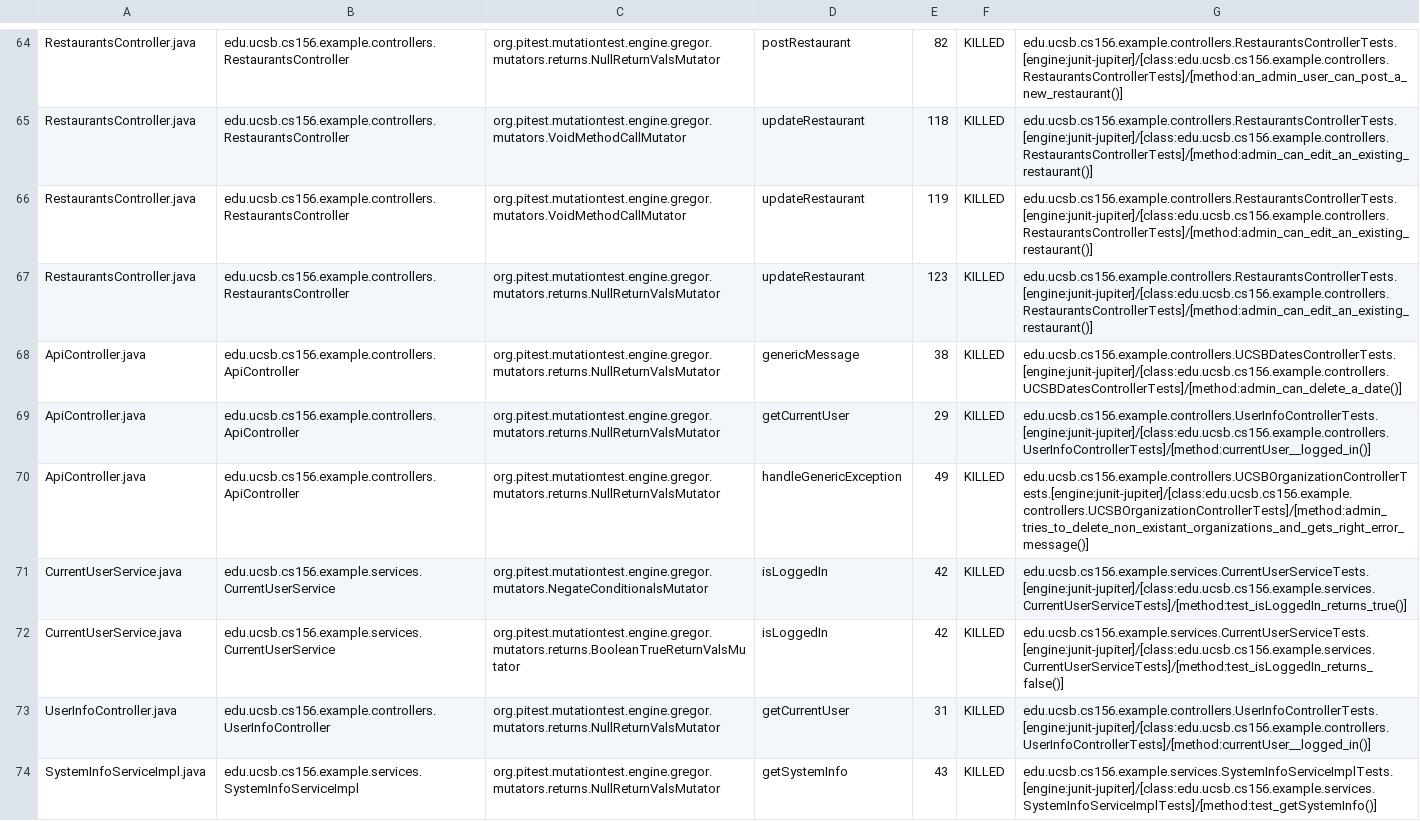
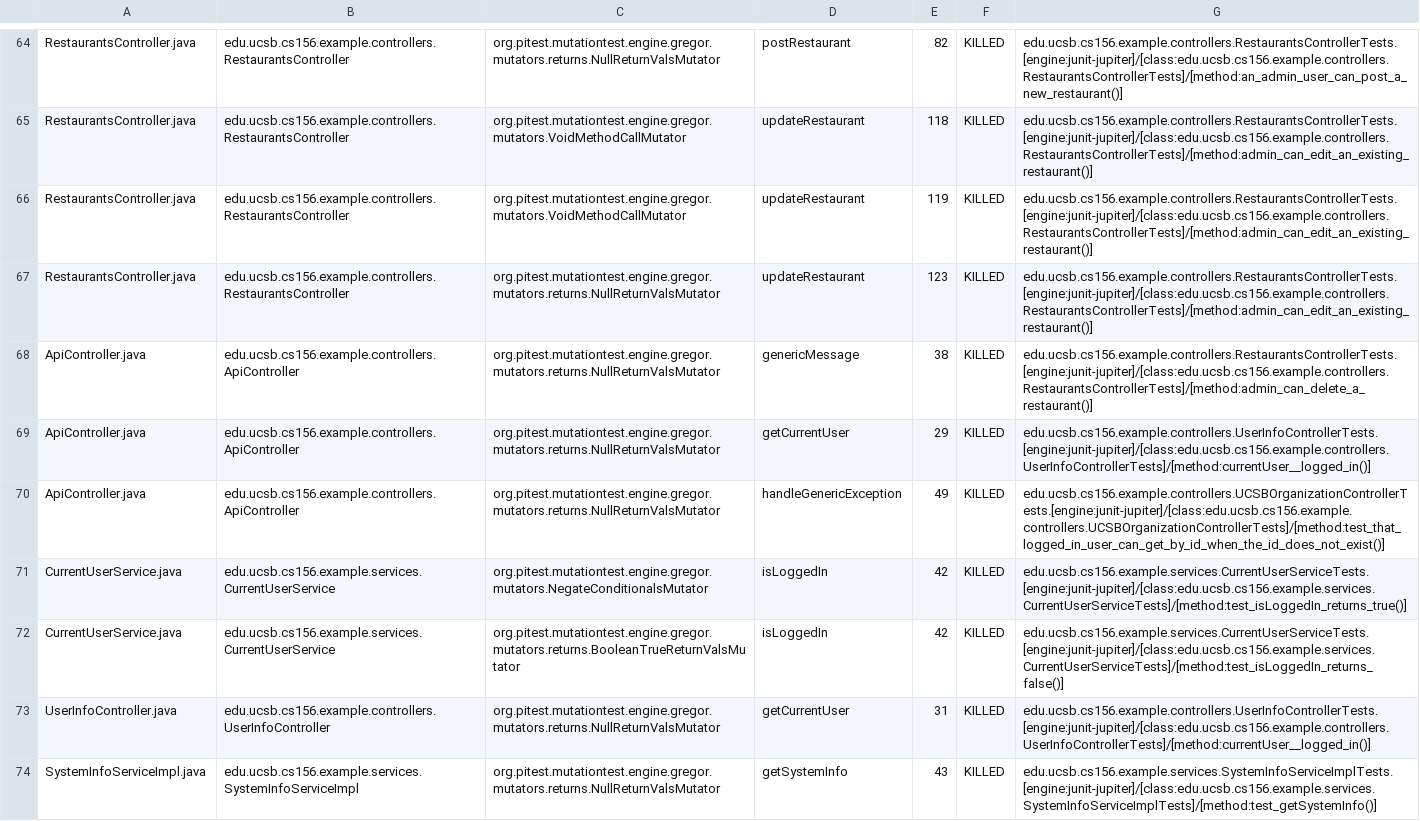
Before and after one commit to ucsb-cs156-f24/team01-f24-04, a CSV file: prs/64/pitest/mutations.csv, drawn as a sheet; only a part is shown, gaps mark what is left out.

Commit message:
Deploying to gh-pages from @ ucsb-cs156-f24/team01-f24-04@14da4c8fe3db3842e422f7afa4e8eae371f32784 🚀

```diff
--- a/prs/64/pitest/mutations.csv
+++ b/prs/64/pitest/mutations.csv
@@ -67,5 +67,5 @@ RestaurantsController.java,edu.ucsb.cs156.example.controllers.RestaurantsControl
 RestaurantsController.java,edu.ucsb.cs156.example.controllers.RestaurantsController,org.pitest.mutationtest.engine.gregor.mutators.returns.NullReturnValsMutator,updateRestaurant,123,KILLED,edu.ucsb.cs156.example.controllers.RestaurantsControllerTests.[engine:junit-jupiter]/[class:edu.ucsb.cs156.example.controllers.RestaurantsControllerTests]/[method:admin_can_edit_an_existing_restaurant()]
-ApiController.java,edu.ucsb.cs156.example.controllers.ApiController,org.pitest.mutationtest.engine.gregor.mutators.returns.NullReturnValsMutator,genericMessage,38,KILLED,edu.ucsb.cs156.example.controllers.UCSBDatesControllerTests.[engine:junit-jupiter]/[class:edu.ucsb.cs156.example.controllers.UCSBDatesControllerTests]/[method:admin_can_delete_a_date()]
+ApiController.java,edu.ucsb.cs156.example.controllers.ApiController,org.pitest.mutationtest.engine.gregor.mutators.returns.NullReturnValsMutator,genericMessage,38,KILLED,edu.ucsb.cs156.example.controllers.RestaurantsControllerTests.[engine:junit-jupiter]/[class:edu.ucsb.cs156.example.controllers.RestaurantsControllerTests]/[method:admin_can_delete_a_restaurant()]
 ApiController.java,edu.ucsb.cs156.example.controllers.ApiController,org.pitest.mutationtest.engine.gregor.mutators.returns.NullReturnValsMutator,getCurrentUser,29,KILLED,edu.ucsb.cs156.example.controllers.UserInfoControllerTests.[engine:junit-jupiter]/[class:edu.ucsb.cs156.example.controllers.UserInfoControllerTests]/[method:currentUser__logged_in()]
-ApiController.java,edu.ucsb.cs156.example.controllers.ApiController,org.pitest.mutationtest.engine.gregor.mutators.returns.NullReturnValsMutator,handleGenericException,49,KILLED,edu.ucsb.cs156.example.controllers.UCSBOrganizationControllerTests.[engine:junit-jupiter]/[class:edu.ucsb.cs156.example.controllers.UCSBOrganizationControllerTests]/[method:admin_tries_to_delete_non_existant_organizations_and_gets_right_error_message()]
+ApiController.java,edu.ucsb.cs156.example.controllers.ApiController,org.pitest.mutationtest.engine.gregor.mutators.returns.NullReturnValsMutator,handleGenericException,49,KILLED,edu.ucsb.cs156.example.controllers.UCSBOrganizationControllerTests.[engine:junit-jupiter]/[class:edu.ucsb.cs156.example.controllers.UCSBOrganizationControllerTests]/[method:test_that_logged_in_user_can_get_by_id_when_the_id_does_not_exist()]
 CurrentUserService.java,edu.ucsb.cs156.example.services.CurrentUserService,org.pitest.mutationtest.engine.gregor.mutators.NegateConditionalsMutator,isLoggedIn,42,KILLED,edu.ucsb.cs156.example.services.CurrentUserServiceTests.[engine:junit-jupiter]/[class:edu.ucsb.cs156.example.services.CurrentUserServiceTests]/[method:test_isLoggedIn_returns_true()]
```
Also changed, not shown: 12 other files.
